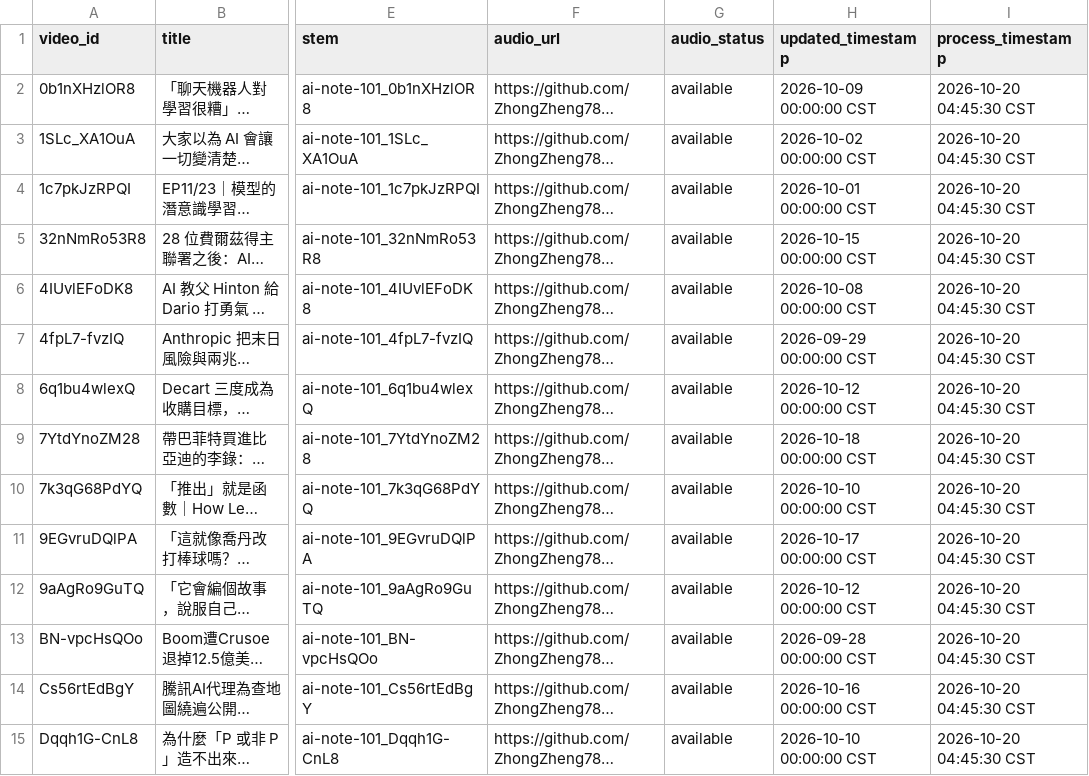
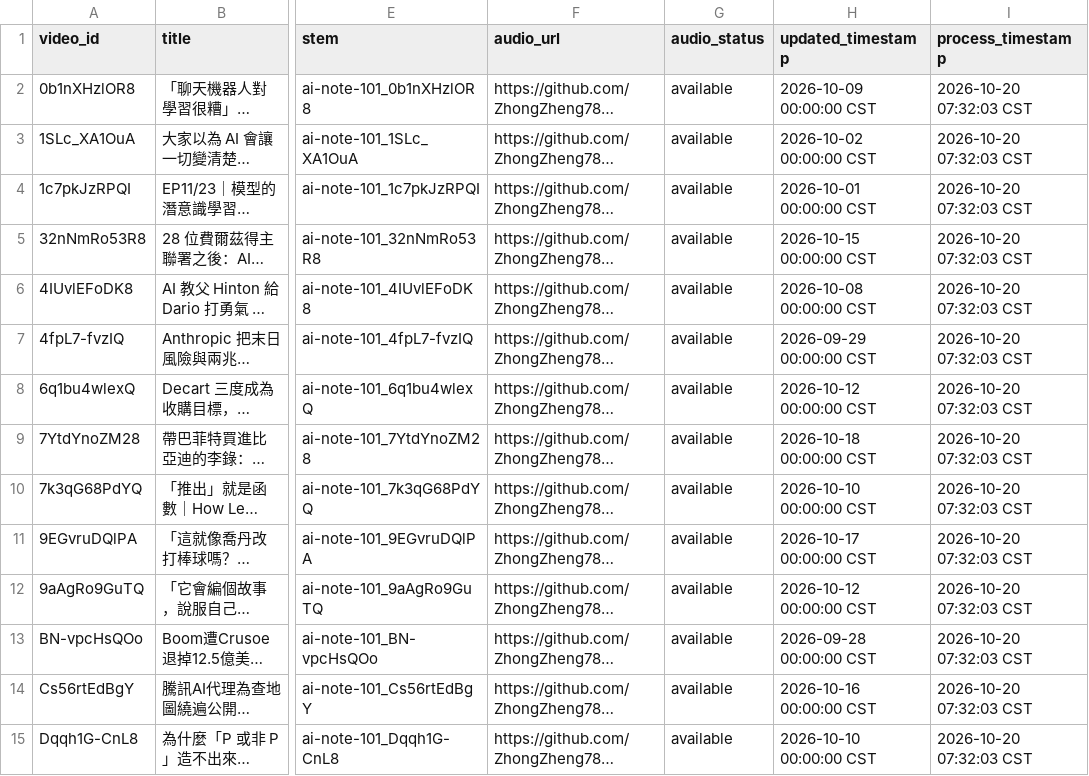
Before and after one commit to ZhongZheng782/YoutubeAudio.Fetch, a CSV file: raw_youtube_audio_manifest.csv, drawn as a sheet; only a part is shown, gaps mark what is left out; long unchanged cells end in …; the diff covers the shown part only; the diff names each change by its address in the sheet, - before the commit and + after, or states it on an @@ line.

```diff
--- a/raw_youtube_audio_manifest.csv
+++ b/raw_youtube_audio_manifest.csv
-I2:I15 (process_timestamp): 2026-10-20 04:45:30 CST
+I2:I15 (process_timestamp): 2026-10-20 07:32:03 CST
```
Also changed, not shown: 180 edited cells elsewhere in this file.
